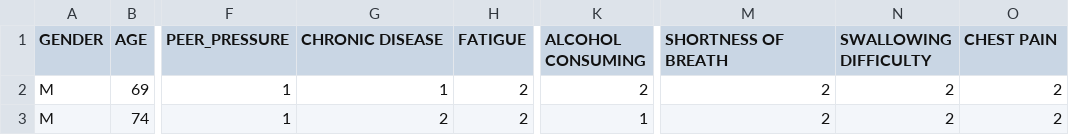
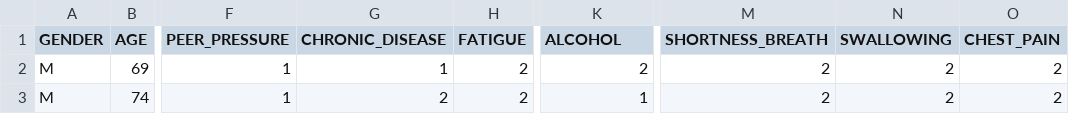
Before and after one commit to huzaifarehman1/lung_cancer_predictor, a CSV file: survey lung cancer.csv, drawn as a sheet; only a part is shown, gaps mark what is left out; the diff names each change by its address in the sheet, - before the commit and + after, or states it on an @@ line.

Commit message:
cleaned data

```diff
--- a/survey lung cancer.csv
+++ b/survey lung cancer.csv
-G1: CHRONIC DISEASE
+G1: CHRONIC_DISEASE
-K1: ALCOHOL CONSUMING
+K1: ALCOHOL
-M1: SHORTNESS OF BREATH
+M1: SHORTNESS_BREATH
-N1: SWALLOWING DIFFICULTY
+N1: SWALLOWING
-O1: CHEST PAIN
+O1: CHEST_PAIN
```
